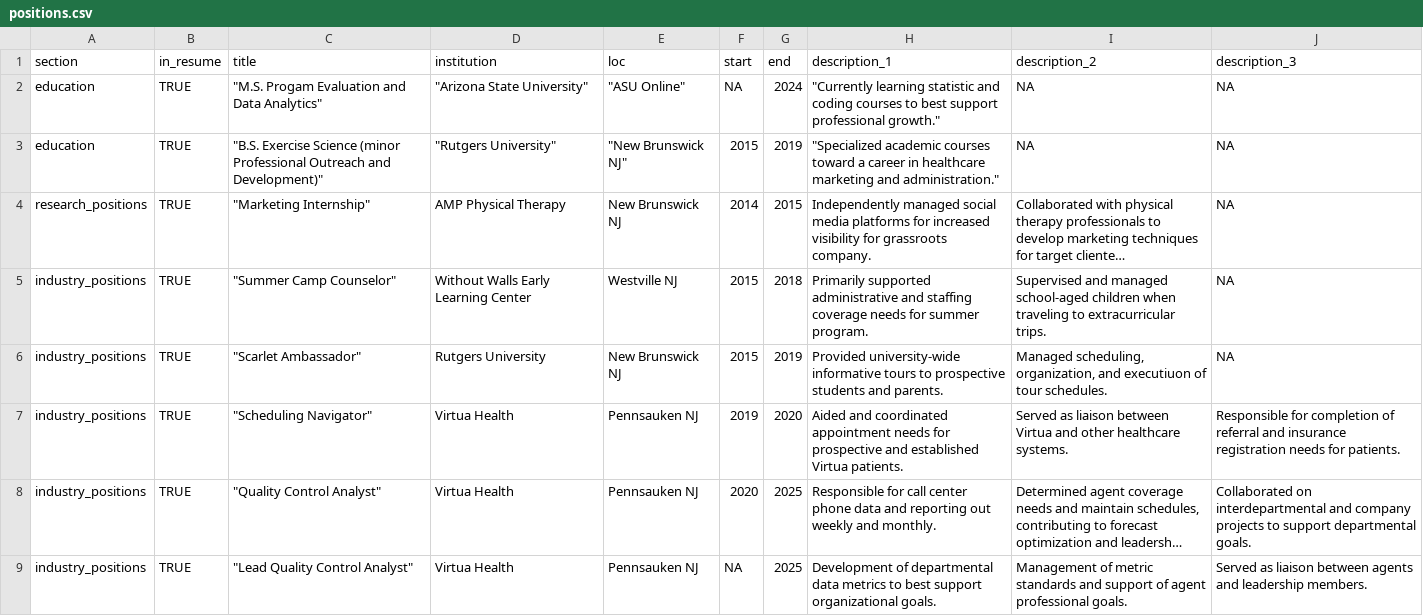
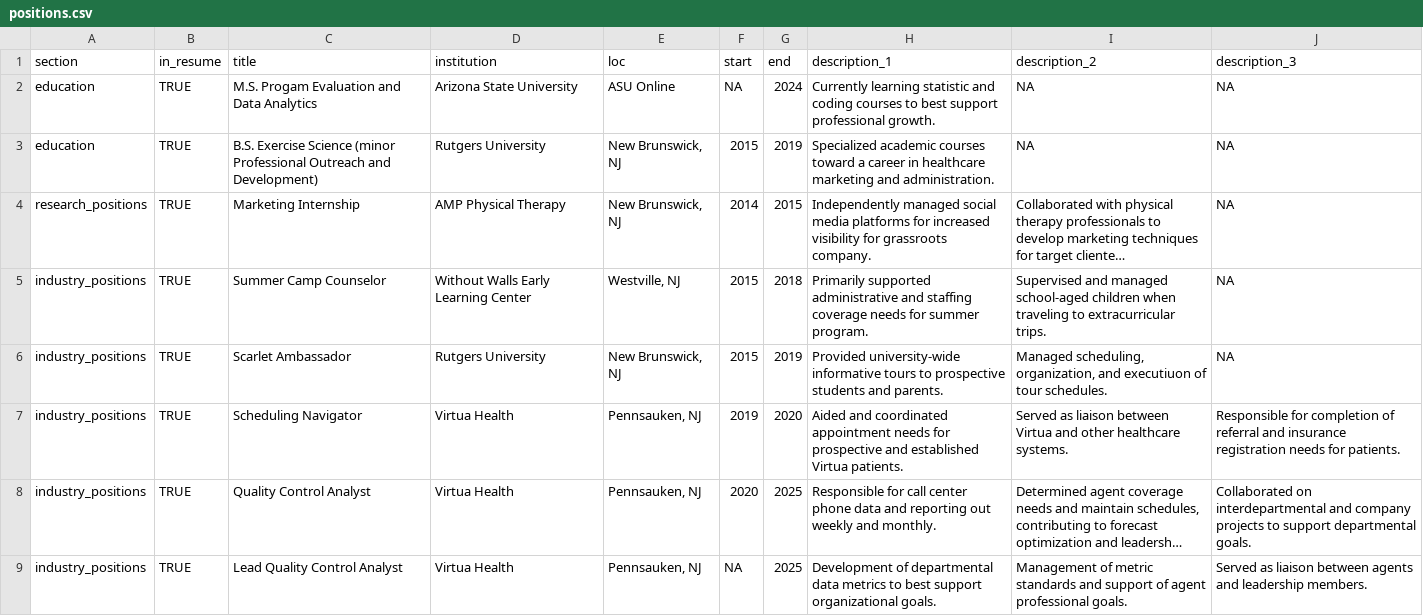
Before and after one commit to jdickinson267/CV, a CSV file: positions.csv, drawn as a sheet; only a part is shown; long unchanged cells end in …; the diff covers the shown part only; the diff names each change by its address in the sheet, - before the commit and + after, or states it on an @@ line.

Commit message:
Update positions.csv

```diff
--- a/positions.csv
+++ b/positions.csv
-C2 (title): "M.S. Progam Evaluation and Data Analytics"
+C2 (title): M.S. Progam Evaluation and Data Analytics
-D2 (institution): "Arizona State University"
+D2 (institution): Arizona State University
-E2 (loc): "ASU Online"
+E2 (loc): ASU Online
-H2 (description_1): "Currently learning statistic and coding courses to best support professional growth."
+H2 (description_1): Currently learning statistic and coding courses to best support professional growth.
-C3 (title): "B.S. Exercise Science (minor Professional Outreach and Development)"
+C3 (title): B.S. Exercise Science (minor Professional Outreach and Development)
-D3 (institution): "Rutgers University"
+D3 (institution): Rutgers University
-E3 (loc): "New Brunswick NJ"
+E3 (loc): New Brunswick, NJ
-H3 (description_1): "Specialized academic courses toward a career in healthcare marketing and administration."
+H3 (description_1): Specialized academic courses toward a career in healthcare marketing and administration.
-C4 (title): "Marketing Internship"
+C4 (title): Marketing Internship
-E4 (loc): New Brunswick NJ
+E4 (loc): New Brunswick, NJ
-C5 (title): "Summer Camp Counselor"
+C5 (title): Summer Camp Counselor
-E5 (loc): Westville NJ
+E5 (loc): Westville, NJ
-C6 (title): "Scarlet Ambassador"
+C6 (title): Scarlet Ambassador
-E6 (loc): New Brunswick NJ
+E6 (loc): New Brunswick, NJ
-C7 (title): "Scheduling Navigator"
+C7 (title): Scheduling Navigator
-E7:E9 (loc): Pennsauken NJ
+E7:E9 (loc): Pennsauken, NJ
-C8 (title): "Quality Control Analyst"
+C8 (title): Quality Control Analyst
-C9 (title): "Lead Quality Control Analyst"
+C9 (title): Lead Quality Control Analyst
```
Also changed, not shown: 7 edited cells elsewhere in this file.
